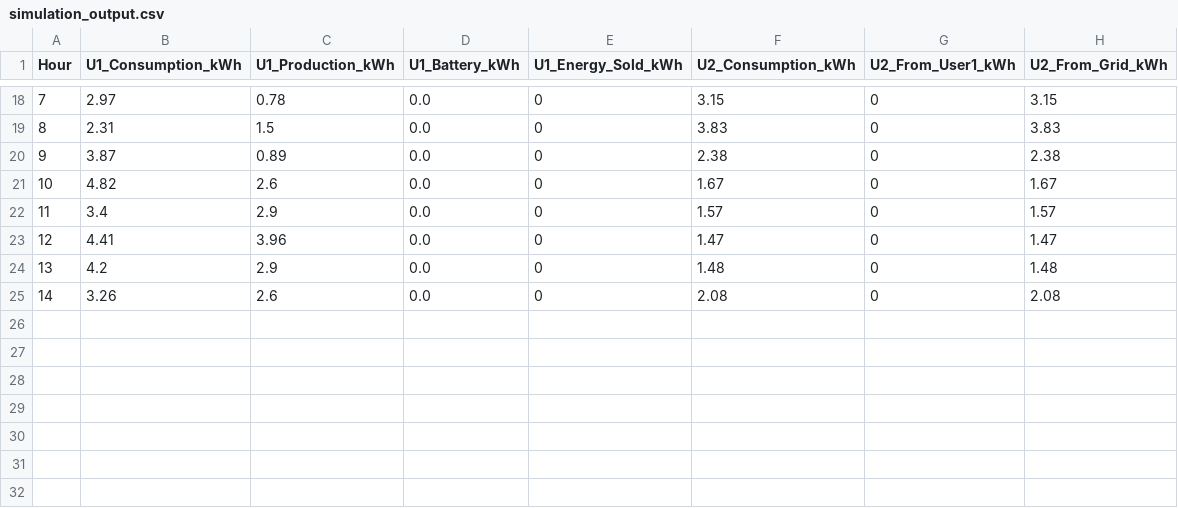
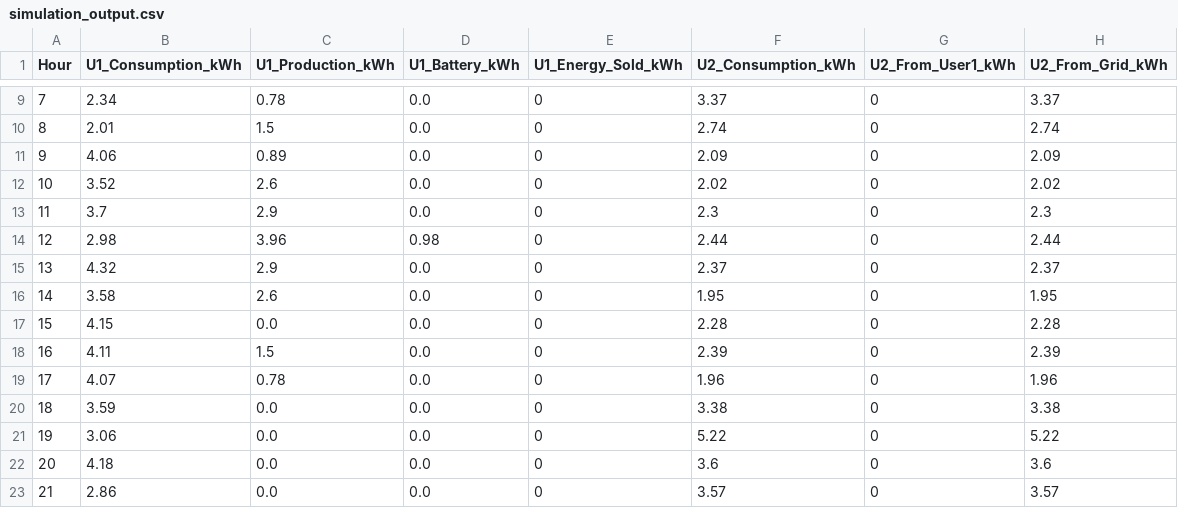
Before and after one commit to AgrimJain-quantum/Coding, a CSV file: simulation_output.csv, drawn as a sheet; only a part is shown, gaps mark what is left out; the diff covers the shown part only.

```diff
--- a/simulation_output.csv
+++ b/simulation_output.csv
@@ -18,8 +9,15 @@ Hour,U1_Consumption_kWh,U1_Production_kWh,U1_Battery_kWh,U1_Energy_Sold_kWh,U2_C
-7,2.97,0.78,0.0,0,3.15,0,3.15
-8,2.31,1.5,0.0,0,3.83,0,3.83
-9,3.87,0.89,0.0,0,2.38,0,2.38
-10,4.82,2.6,0.0,0,1.67,0,1.67
-11,3.4,2.9,0.0,0,1.57,0,1.57
-12,4.41,3.96,0.0,0,1.47,0,1.47
-13,4.2,2.9,0.0,0,1.48,0,1.48
-14,3.26,2.6,0.0,0,2.08,0,2.08
+7,2.34,0.78,0.0,0,3.37,0,3.37
+8,2.01,1.5,0.0,0,2.74,0,2.74
+9,4.06,0.89,0.0,0,2.09,0,2.09
+10,3.52,2.6,0.0,0,2.02,0,2.02
+11,3.7,2.9,0.0,0,2.3,0,2.3
+12,2.98,3.96,0.98,0,2.44,0,2.44
+13,4.32,2.9,0.0,0,2.37,0,2.37
+14,3.58,2.6,0.0,0,1.95,0,1.95
+15,4.15,0.0,0.0,0,2.28,0,2.28
+16,4.11,1.5,0.0,0,2.39,0,2.39
+17,4.07,0.78,0.0,0,1.96,0,1.96
+18,3.59,0.0,0.0,0,3.38,0,3.38
+19,3.06,0.0,0.0,0,5.22,0,5.22
+20,4.18,0.0,0.0,0,3.6,0,3.6
+21,2.86,0.0,0.0,0,3.57,0,3.57
```
Also changed, not shown: 2 added rows, 9 removed rows and 23 edited cells elsewhere in this file, 2 other files.
